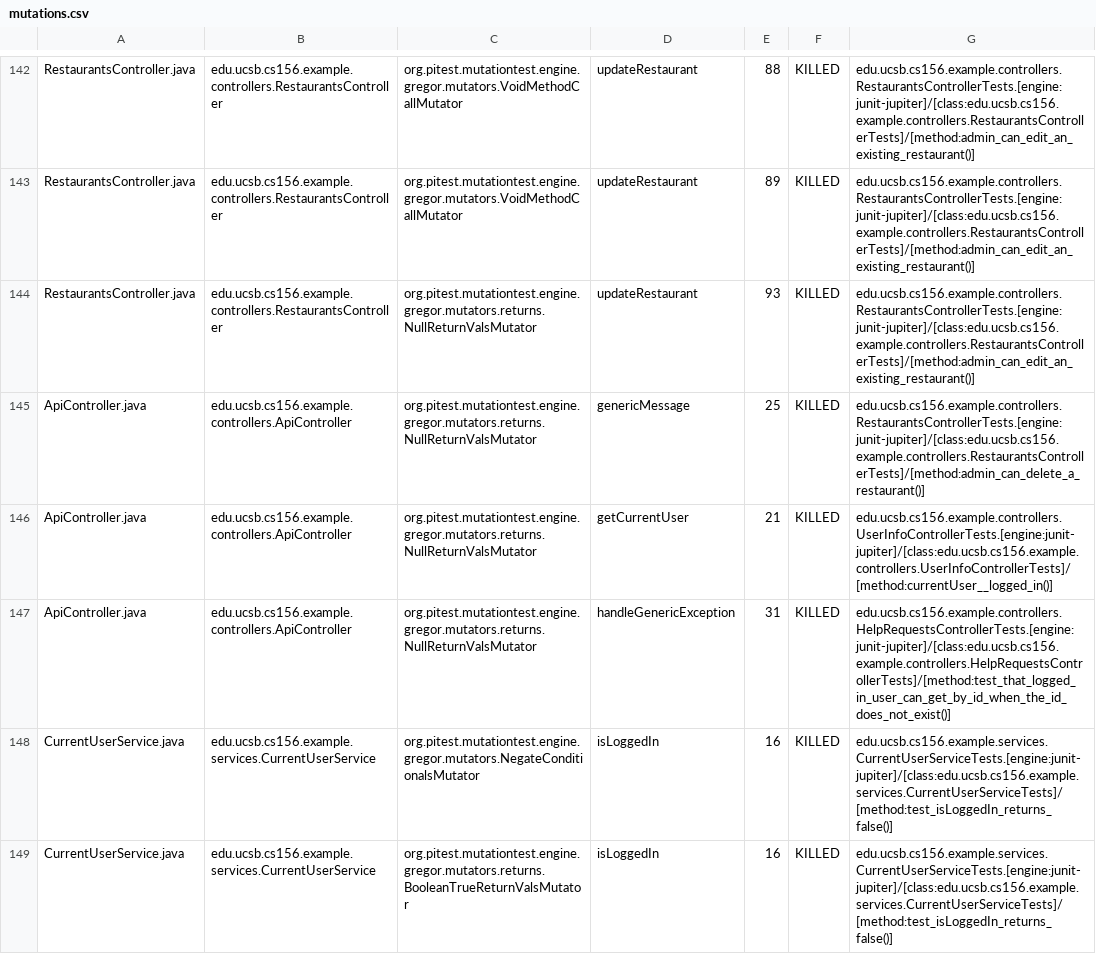
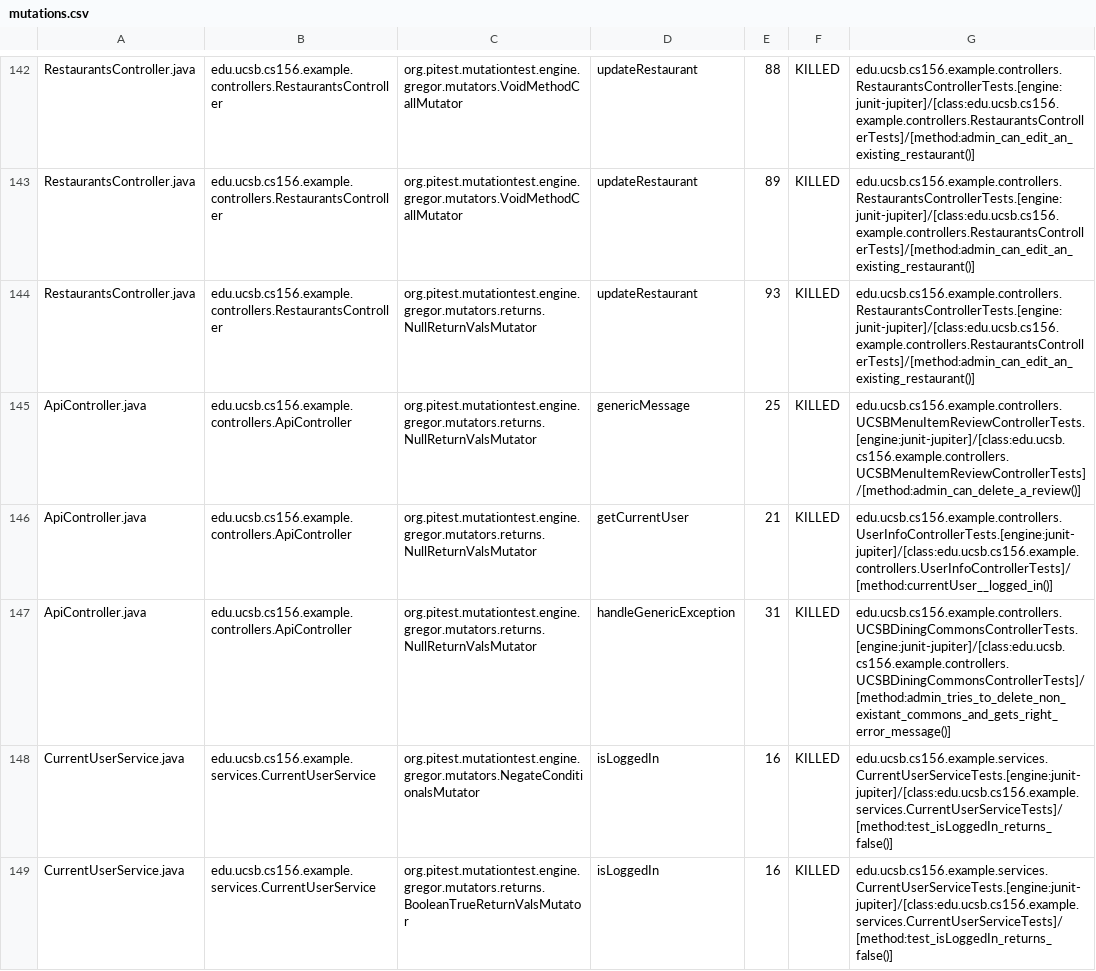
Before and after one commit to ucsb-cs156-f23/team03-f23-7pm-1, a CSV file: prs/80/pitest/mutations.csv, drawn as a sheet; only a part is shown, gaps mark what is left out.

Commit message:
Deploying to gh-pages from @ ucsb-cs156-f23/team03-f23-7pm-1@6fbe2e35633612e0db646364bf7c73f9555b29b3 🚀

```diff
--- a/prs/80/pitest/mutations.csv
+++ b/prs/80/pitest/mutations.csv
@@ -144,5 +144,5 @@ RestaurantsController.java,edu.ucsb.cs156.example.controllers.RestaurantsControl
 RestaurantsController.java,edu.ucsb.cs156.example.controllers.RestaurantsController,org.pitest.mutationtest.engine.gregor.mutators.returns.NullReturnValsMutator,updateRestaurant,93,KILLED,edu.ucsb.cs156.example.controllers.RestaurantsControllerTests.[engine:junit-jupiter]/[class:edu.ucsb.cs156.example.controllers.RestaurantsControllerTests]/[method:admin_can_edit_an_existing_restaurant()]
-ApiController.java,edu.ucsb.cs156.example.controllers.ApiController,org.pitest.mutationtest.engine.gregor.mutators.returns.NullReturnValsMutator,genericMessage,25,KILLED,edu.ucsb.cs156.example.controllers.RestaurantsControllerTests.[engine:junit-jupiter]/[class:edu.ucsb.cs156.example.controllers.RestaurantsControllerTests]/[method:admin_can_delete_a_restaurant()]
+ApiController.java,edu.ucsb.cs156.example.controllers.ApiController,org.pitest.mutationtest.engine.gregor.mutators.returns.NullReturnValsMutator,genericMessage,25,KILLED,edu.ucsb.cs156.example.controllers.UCSBMenuItemReviewControllerTests.[engine:junit-jupiter]/[class:edu.ucsb.cs156.example.controllers.UCSBMenuItemReviewControllerTests]/[method:admin_can_delete_a_review()]
 ApiController.java,edu.ucsb.cs156.example.controllers.ApiController,org.pitest.mutationtest.engine.gregor.mutators.returns.NullReturnValsMutator,getCurrentUser,21,KILLED,edu.ucsb.cs156.example.controllers.UserInfoControllerTests.[engine:junit-jupiter]/[class:edu.ucsb.cs156.example.controllers.UserInfoControllerTests]/[method:currentUser__logged_in()]
-ApiController.java,edu.ucsb.cs156.example.controllers.ApiController,org.pitest.mutationtest.engine.gregor.mutators.returns.NullReturnValsMutator,handleGenericException,31,KILLED,edu.ucsb.cs156.example.controllers.HelpRequestsControllerTests.[engine:junit-jupiter]/[class:edu.ucsb.cs156.example.controllers.HelpRequestsControllerTests]/[method:test_that_logged_in_user_can_get_by_id_when_the_id_does_not_exist()]
+ApiController.java,edu.ucsb.cs156.example.controllers.ApiController,org.pitest.mutationtest.engine.gregor.mutators.returns.NullReturnValsMutator,handleGenericException,31,KILLED,edu.ucsb.cs156.example.controllers.UCSBDiningCommonsControllerTests.[engine:junit-jupiter]/[class:edu.ucsb.cs156.example.controllers.UCSBDiningCommonsControllerTests]/[method:admin_tries_to_delete_non_existant_commons_and_gets_right_error_message()]
 CurrentUserService.java,edu.ucsb.cs156.example.services.CurrentUserService,org.pitest.mutationtest.engine.gregor.mutators.NegateConditionalsMutator,isLoggedIn,16,KILLED,edu.ucsb.cs156.example.services.CurrentUserServiceTests.[engine:junit-jupiter]/[class:edu.ucsb.cs156.example.services.CurrentUserServiceTests]/[method:test_isLoggedIn_returns_false()]
```
Also changed, not shown: 17 other files.
